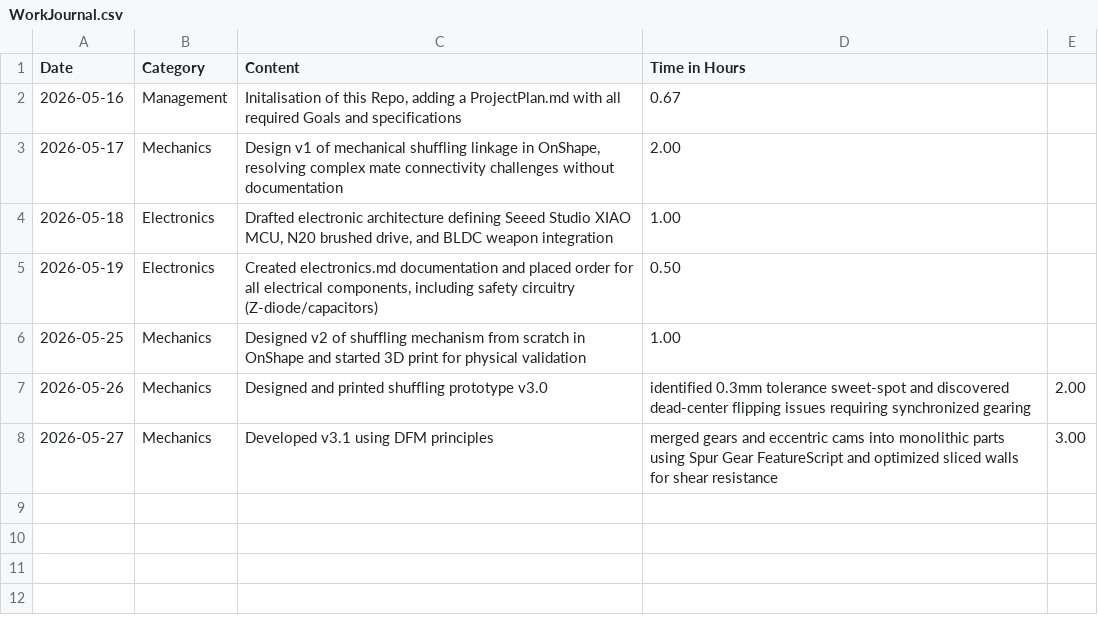
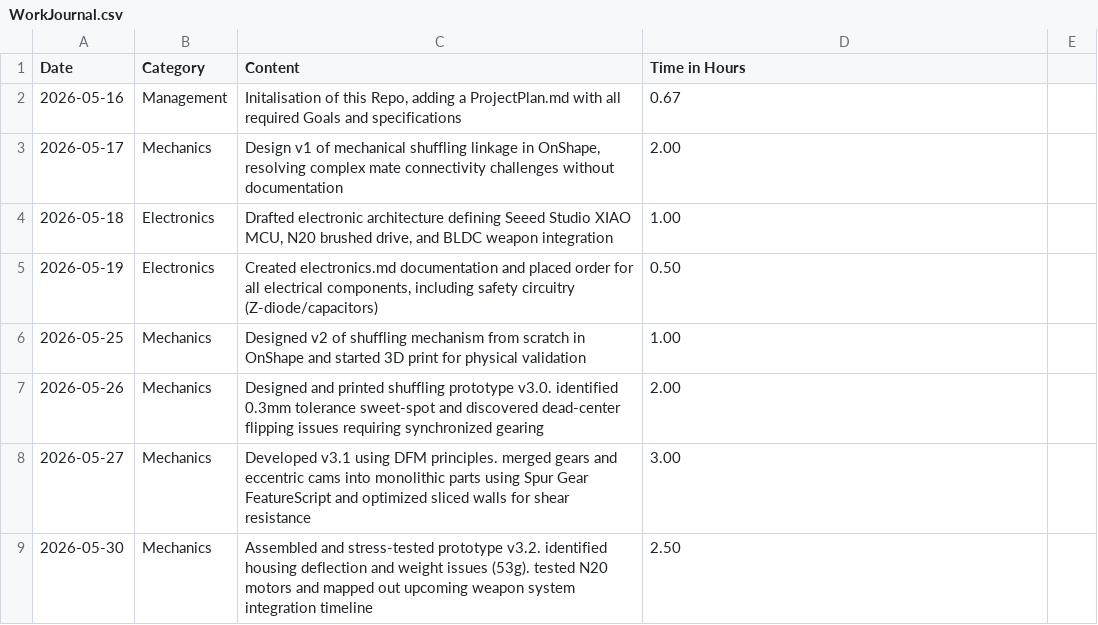
Before and after one commit to julianmgasser-hue/Combat-Robot, a CSV file: WorkJournal.csv, drawn as a sheet.

Commit message:
Revise WorkJournal entries for prototypes and add v3.2
Updated entries for shuffling prototypes v3.0 and v3.1 with improved descriptions and added entry for prototype v3.2.

```diff
--- a/WorkJournal.csv
+++ b/WorkJournal.csv
@@ -6,3 +6,4 @@ Date;Category;Content;Time in Hours
 2026-05-25;Mechanics;Designed v2 of shuffling mechanism from scratch in OnShape and started 3D print for physical validation;1.00
-2026-05-26;Mechanics;Designed and printed shuffling prototype v3.0; identified 0.3mm tolerance sweet-spot and discovered dead-center flipping issues requiring synchronized gearing;2.00
-2026-05-27;Mechanics;Developed v3.1 using DFM principles; merged gears and eccentric cams into monolithic parts using Spur Gear FeatureScript and optimized sliced walls for shear resistance;3.00
+2026-05-26;Mechanics;Designed and printed shuffling prototype v3.0. identified 0.3mm tolerance sweet-spot and discovered dead-center flipping issues requiring synchronized gearing;2.00
+2026-05-27;Mechanics;Developed v3.1 using DFM principles. merged gears and eccentric cams into monolithic parts using Spur Gear FeatureScript and optimized sliced walls for shear resistance;3.00
+2026-05-30;Mechanics;Assembled and stress-tested prototype v3.2. identified housing deflection and weight issues (53g). tested N20 motors and mapped out upcoming weapon system integration timeline;2.50
```
